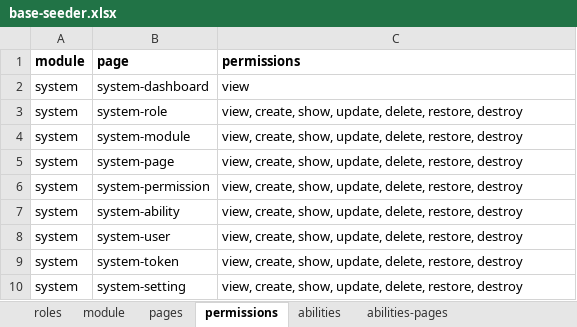
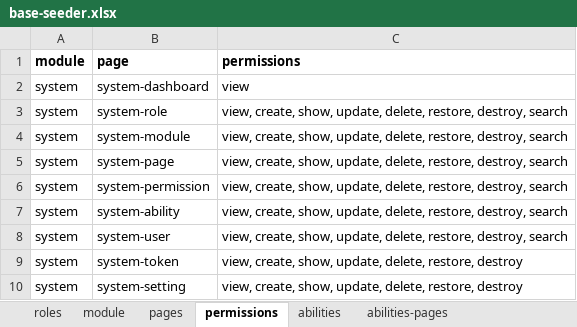
Before and after one commit to monoland/platform, an Excel workbook: database/excels/system/base-seeder.xlsx, sheet permissions, drawn as a sheet; values as stored, in another font and other column widths than the file's, no borders; the diff names each change by its address in the sheet, - before the commit and + after, or states it on an @@ line.

```diff
--- a/database/excels/system/base-seeder.xlsx (sheet permissions)
+++ b/database/excels/system/base-seeder.xlsx (sheet permissions)
-C3:C8 (permissions): …delete, restore, destroy
+C3:C8 (permissions): …delete, restore, destroy, search
```
Also changed, not shown: 30 other files.
